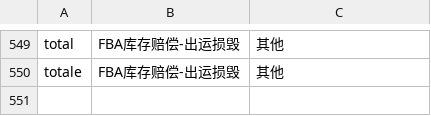
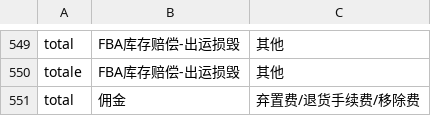
Before and after one commit to carterwang1713/bill-cleaner-config, a CSV file: mappings_config/two_dimension_mapping.csv, drawn as a sheet; only a part is shown, gaps mark what is left out.

```diff
--- a/mappings_config/two_dimension_mapping.csv
+++ b/mappings_config/two_dimension_mapping.csv
@@ -550 +550,2 @@ total,FBA库存赔偿-出运损毁,其他
 totale,FBA库存赔偿-出运损毁,其他
+total,佣金,弃置费/退货手续费/移除费
```
Also changed, not shown: mappings_config/column_name_mapping.csv, mappings_config/matching_helper_to_chinese.csv, 3 other files.
